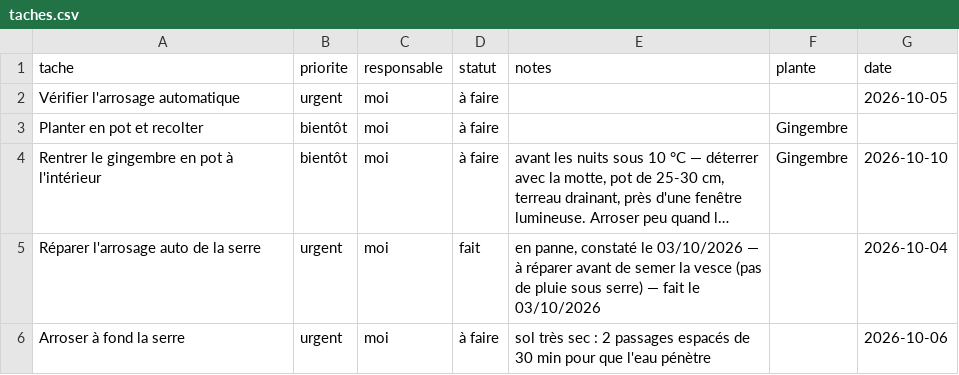
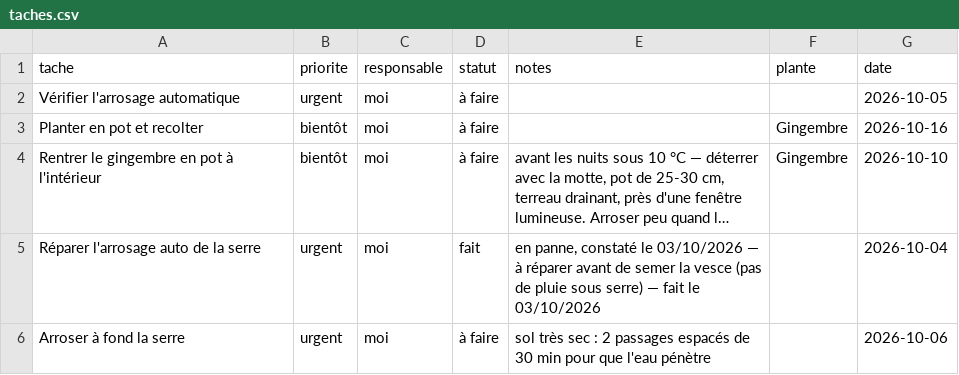
Before and after one commit to leblanctiphaine-px/Jardin, a CSV file: taches.csv, drawn as a sheet; only a part is shown; long unchanged cells end in …; the diff names each change by its address in the sheet, - before the commit and + after, or states it on an @@ line.

Commit message:
Tâches : modifier « Planter en pot et recolter »

```diff
--- a/taches.csv
+++ b/taches.csv
-G3 (date): (empty)
+G3 (date): 2026-10-16
```
